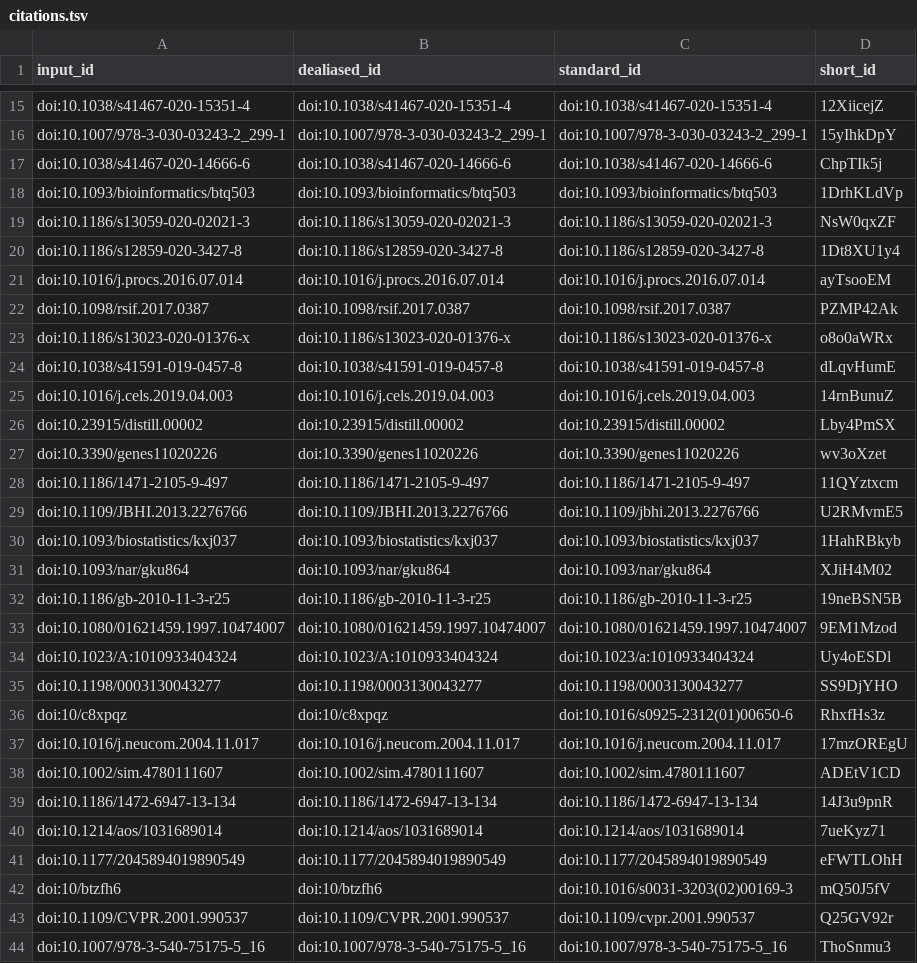
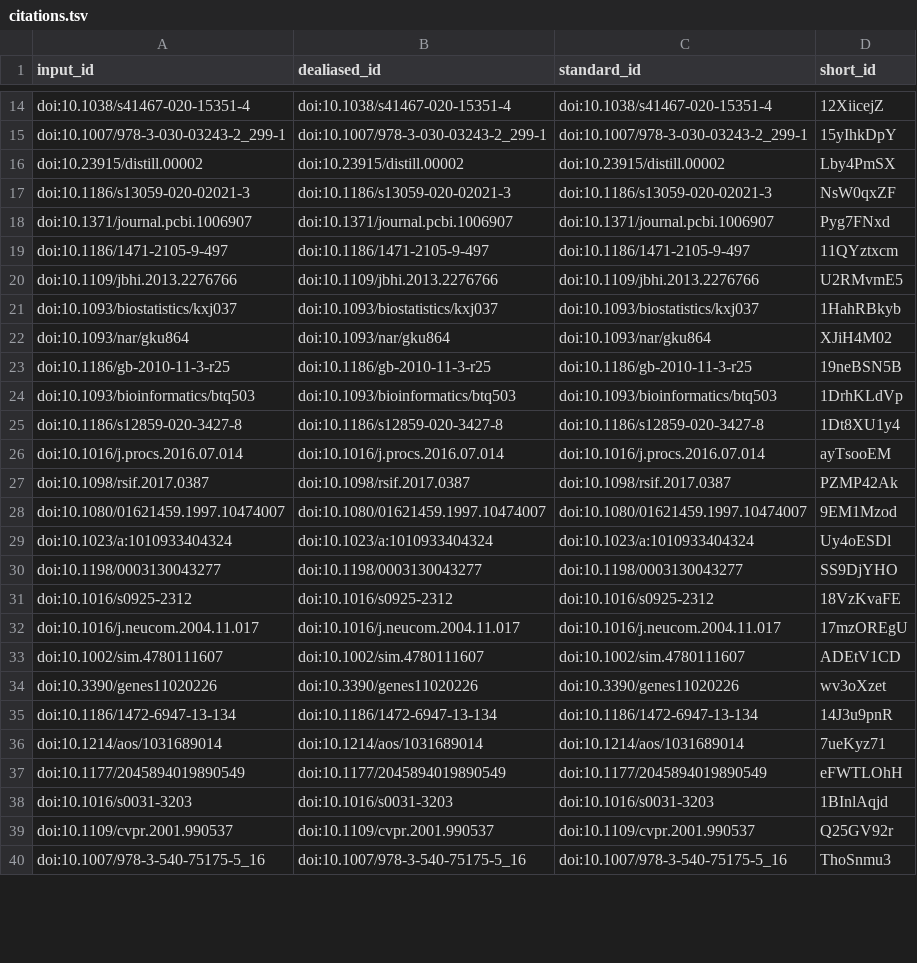
Before and after one commit to jaybee84/ml-in-rd, a TSV file: citations.tsv, drawn as a sheet; only a part is shown, gaps mark what is left out; the diff covers the shown part only.

```diff
--- a/citations.tsv
+++ b/citations.tsv
@@ -16,5 +15,11 @@ doi:10.1038/s41467-020-15351-4	doi:10.1038/s41467-020-15351-4	doi:10.1038/s41467
 doi:10.1007/978-3-030-03243-2_299-1	doi:10.1007/978-3-030-03243-2_299-1	doi:10.1007/978-3-030-03243-2_299-1	15yIhkDpY
-doi:10.1038/s41467-020-14666-6	doi:10.1038/s41467-020-14666-6	doi:10.1038/s41467-020-14666-6	ChpTIk5j
+doi:10.23915/distill.00002	doi:10.23915/distill.00002	doi:10.23915/distill.00002	Lby4PmSX
+doi:10.1186/s13059-020-02021-3	doi:10.1186/s13059-020-02021-3	doi:10.1186/s13059-020-02021-3	NsW0qxZF
+doi:10.1371/journal.pcbi.1006907	doi:10.1371/journal.pcbi.1006907	doi:10.1371/journal.pcbi.1006907	Pyg7FNxd
+doi:10.1186/1471-2105-9-497	doi:10.1186/1471-2105-9-497	doi:10.1186/1471-2105-9-497	11QYztxcm
+doi:10.1109/jbhi.2013.2276766	doi:10.1109/jbhi.2013.2276766	doi:10.1109/jbhi.2013.2276766	U2RMvmE5
+doi:10.1093/biostatistics/kxj037	doi:10.1093/biostatistics/kxj037	doi:10.1093/biostatistics/kxj037	1HahRBkyb
+doi:10.1093/nar/gku864	doi:10.1093/nar/gku864	doi:10.1093/nar/gku864	XJiH4M02
+doi:10.1186/gb-2010-11-3-r25	doi:10.1186/gb-2010-11-3-r25	doi:10.1186/gb-2010-11-3-r25	19neBSN5B
 doi:10.1093/bioinformatics/btq503	doi:10.1093/bioinformatics/btq503	doi:10.1093/bioinformatics/btq503	1DrhKLdVp
-doi:10.1186/s13059-020-02021-3	doi:10.1186/s13059-020-02021-3	doi:10.1186/s13059-020-02021-3	NsW0qxZF
 doi:10.1186/s12859-020-3427-8	doi:10.1186/s12859-020-3427-8	doi:10.1186/s12859-020-3427-8	1Dt8XU1y4
@@ -22,18 +27,9 @@ doi:10.1016/j.procs.2016.07.014	doi:10.1016/j.procs.2016.07.014	doi:10.1016/j.pr
 doi:10.1098/rsif.2017.0387	doi:10.1098/rsif.2017.0387	doi:10.1098/rsif.2017.0387	PZMP42Ak
-doi:10.1186/s13023-020-01376-x	doi:10.1186/s13023-020-01376-x	doi:10.1186/s13023-020-01376-x	o8o0aWRx
-doi:10.1038/s41591-019-0457-8	doi:10.1038/s41591-019-0457-8	doi:10.1038/s41591-019-0457-8	dLqvHumE
-doi:10.1016/j.cels.2019.04.003	doi:10.1016/j.cels.2019.04.003	doi:10.1016/j.cels.2019.04.003	14rnBunuZ
-doi:10.23915/distill.00002	doi:10.23915/distill.00002	doi:10.23915/distill.00002	Lby4PmSX
-doi:10.3390/genes11020226	doi:10.3390/genes11020226	doi:10.3390/genes11020226	wv3oXzet
-doi:10.1186/1471-2105-9-497	doi:10.1186/1471-2105-9-497	doi:10.1186/1471-2105-9-497	11QYztxcm
-doi:10.1109/JBHI.2013.2276766	doi:10.1109/JBHI.2013.2276766	doi:10.1109/jbhi.2013.2276766	U2RMvmE5
-doi:10.1093/biostatistics/kxj037	doi:10.1093/biostatistics/kxj037	doi:10.1093/biostatistics/kxj037	1HahRBkyb
-doi:10.1093/nar/gku864	doi:10.1093/nar/gku864	doi:10.1093/nar/gku864	XJiH4M02
-doi:10.1186/gb-2010-11-3-r25	doi:10.1186/gb-2010-11-3-r25	doi:10.1186/gb-2010-11-3-r25	19neBSN5B
 doi:10.1080/01621459.1997.10474007	doi:10.1080/01621459.1997.10474007	doi:10.1080/01621459.1997.10474007	9EM1Mzod
-doi:10.1023/A:1010933404324	doi:10.1023/A:1010933404324	doi:10.1023/a:1010933404324	Uy4oESDl
+doi:10.1023/a:1010933404324	doi:10.1023/a:1010933404324	doi:10.1023/a:1010933404324	Uy4oESDl
 doi:10.1198/0003130043277	doi:10.1198/0003130043277	doi:10.1198/0003130043277	SS9DjYHO
-doi:10/c8xpqz	doi:10/c8xpqz	doi:10.1016/s0925-2312(01)00650-6	RhxfHs3z
+doi:10.1016/s0925-2312	doi:10.1016/s0925-2312	doi:10.1016/s0925-2312	18VzKvaFE
 doi:10.1016/j.neucom.2004.11.017	doi:10.1016/j.neucom.2004.11.017	doi:10.1016/j.neucom.2004.11.017	17mzOREgU
 doi:10.1002/sim.4780111607	doi:10.1002/sim.4780111607	doi:10.1002/sim.4780111607	ADEtV1CD
+doi:10.3390/genes11020226	doi:10.3390/genes11020226	doi:10.3390/genes11020226	wv3oXzet
 doi:10.1186/1472-6947-13-134	doi:10.1186/1472-6947-13-134	doi:10.1186/1472-6947-13-134	14J3u9pnR
@@ -41,4 +37,4 @@ doi:10.1214/aos/1031689014	doi:10.1214/aos/1031689014	doi:10.1214/aos/1031689014
 doi:10.1177/2045894019890549	doi:10.1177/2045894019890549	doi:10.1177/2045894019890549	eFWTLOhH
-doi:10/btzfh6	doi:10/btzfh6	doi:10.1016/s0031-3203(02)00169-3	mQ50J5fV
-doi:10.1109/CVPR.2001.990537	doi:10.1109/CVPR.2001.990537	doi:10.1109/cvpr.2001.990537	Q25GV92r
+doi:10.1016/s0031-3203	doi:10.1016/s0031-3203	doi:10.1016/s0031-3203	1BInlAqjd
+doi:10.1109/cvpr.2001.990537	doi:10.1109/cvpr.2001.990537	doi:10.1109/cvpr.2001.990537	Q25GV92r
 doi:10.1007/978-3-540-75175-5_16	doi:10.1007/978-3-540-75175-5_16	doi:10.1007/978-3-540-75175-5_16	ThoSnmu3
```
Also changed, not shown: 11 added rows, 12 removed rows, 1 moved row and 14 edited cells elsewhere in this file, 8 other files.
